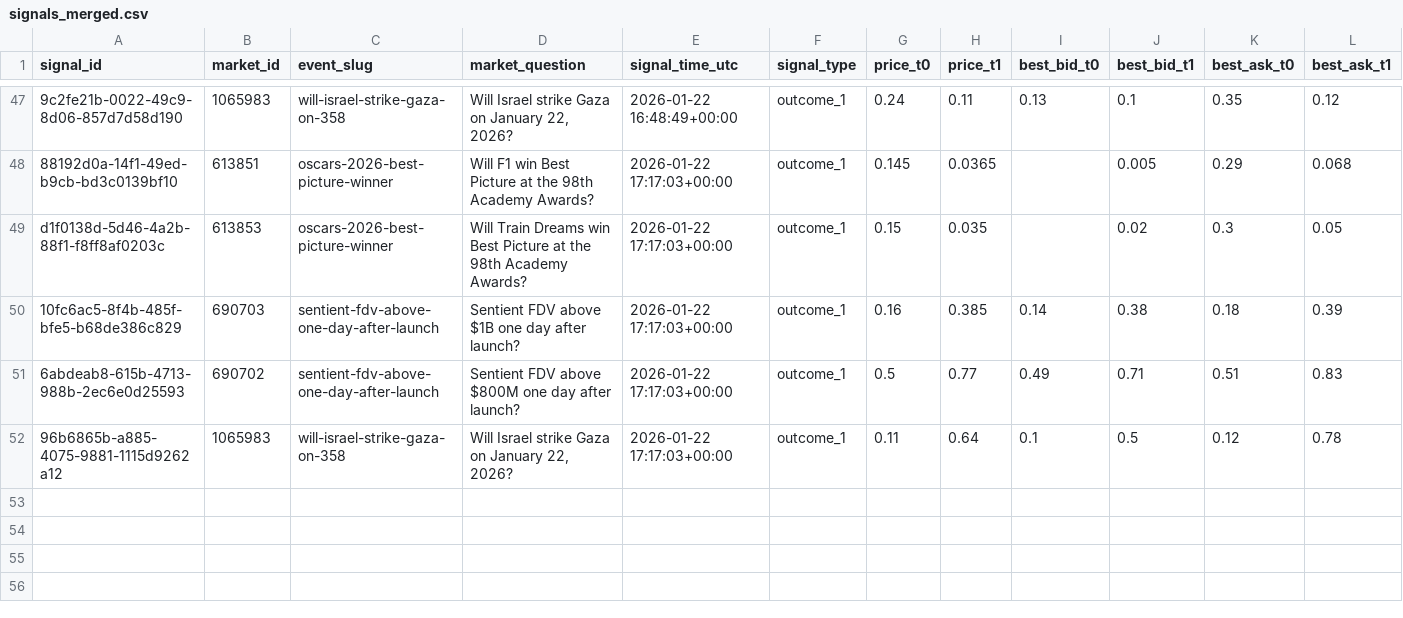
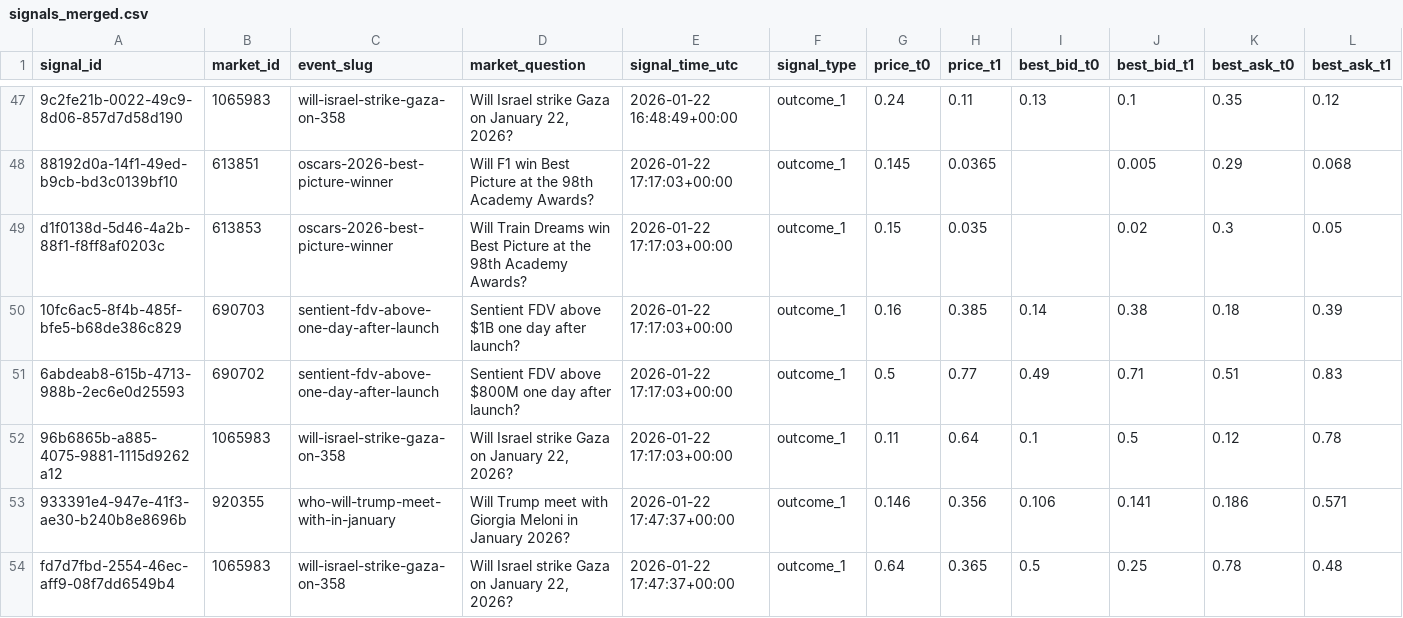
Before and after one commit to arshak-avagyan/fetch_data_test_repo, a CSV file: data/signals_merged.csv, drawn as a sheet; only a part is shown, gaps mark what is left out; rows hold the shown columns only; the diff names each change by its address in the sheet, - before the commit and + after, or states it on an @@ line.

Commit message:
Workflow Run
Files changed:
M	data/market_change.csv
M	data/polymarket_flat_markets_t0.csv
M	data/polymarket_flat_markets_t1.csv
M	data/signals.csv
M	data/signals_merged.csv

```diff
--- a/data/signals_merged.csv
+++ b/data/signals_merged.csv
+row 53: 933391e4-947e-41f3-ae30-b240b8e8696b | 920355 | who-will-trump-meet-with-in-january | Will Trump meet with Giorgia Meloni in January 2026? | 2026-01-22 17:47:37+00:00 | outcome_1 | 0.146 | 0.356 | 0.106 | 0.141 | 0.186 | 0.571
+row 54: fd7d7fbd-2554-46ec-aff9-08f7dd6549b4 | 1065983 | will-israel-strike-gaza-on-358 | Will Israel strike Gaza on January 22, 2026? | 2026-01-22 17:47:37+00:00 | outcome_1 | 0.64 | 0.365 | 0.5 | 0.25 | 0.78 | 0.48
```
Also changed, not shown: data/signals.csv, 2 other files.
